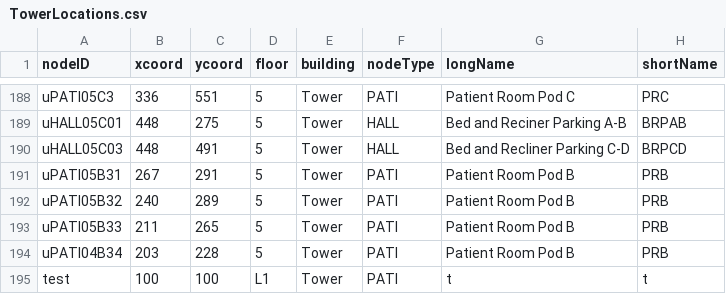
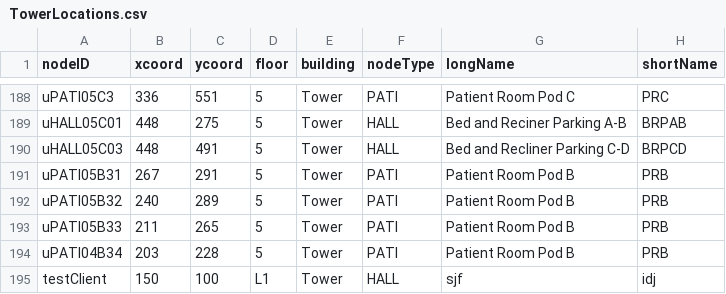
Before and after one commit to CS3733-D22-Team-U/CS3733-D22-Team-U-Final-Iteration, a CSV file: csvTables/TowerLocations.csv, drawn as a sheet; only a part is shown, gaps mark what is left out; removed rows and columns are numbered as before the commit, all else as after; the diff names each change by its address in the sheet, - before the commit and + after, or states it on an @@ line.

```diff
--- a/csvTables/TowerLocations.csv
+++ b/csvTables/TowerLocations.csv
-row 195: test | 100 | 100 | L1 | Tower | PATI | t | t
+row 195: testClient | 150 | 100 | L1 | Tower | HALL | sjf | idj
```
Also changed, not shown: 3 other files.
